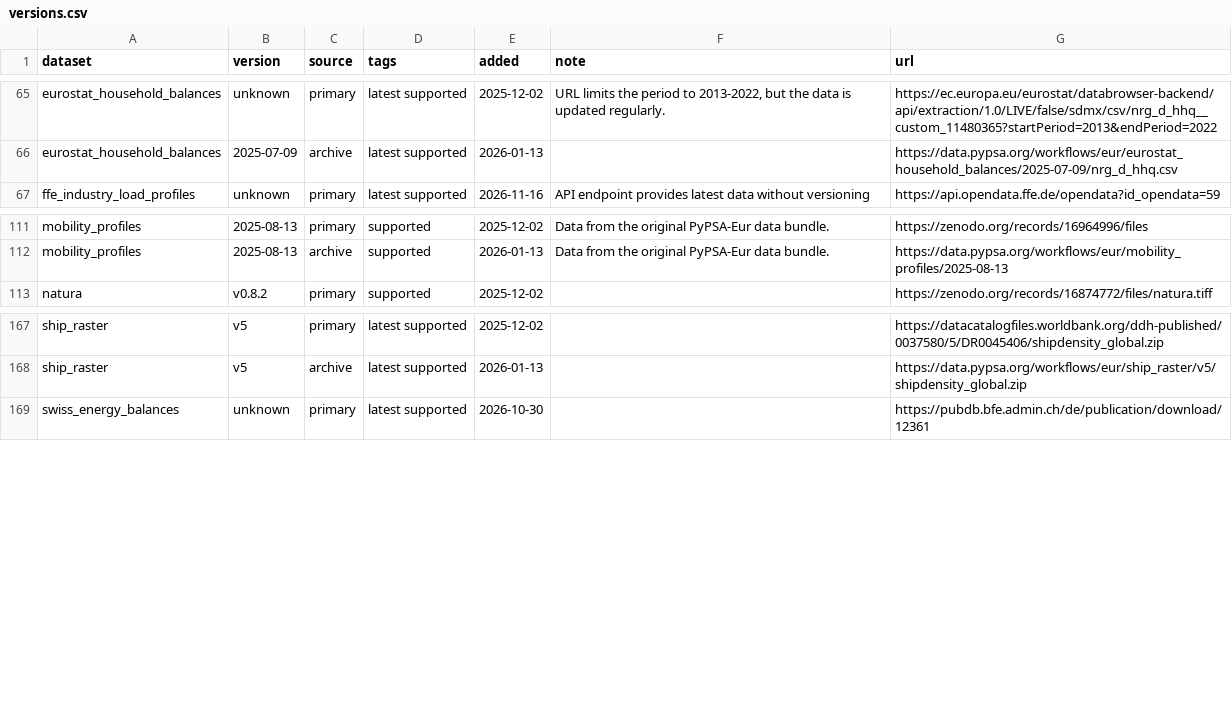
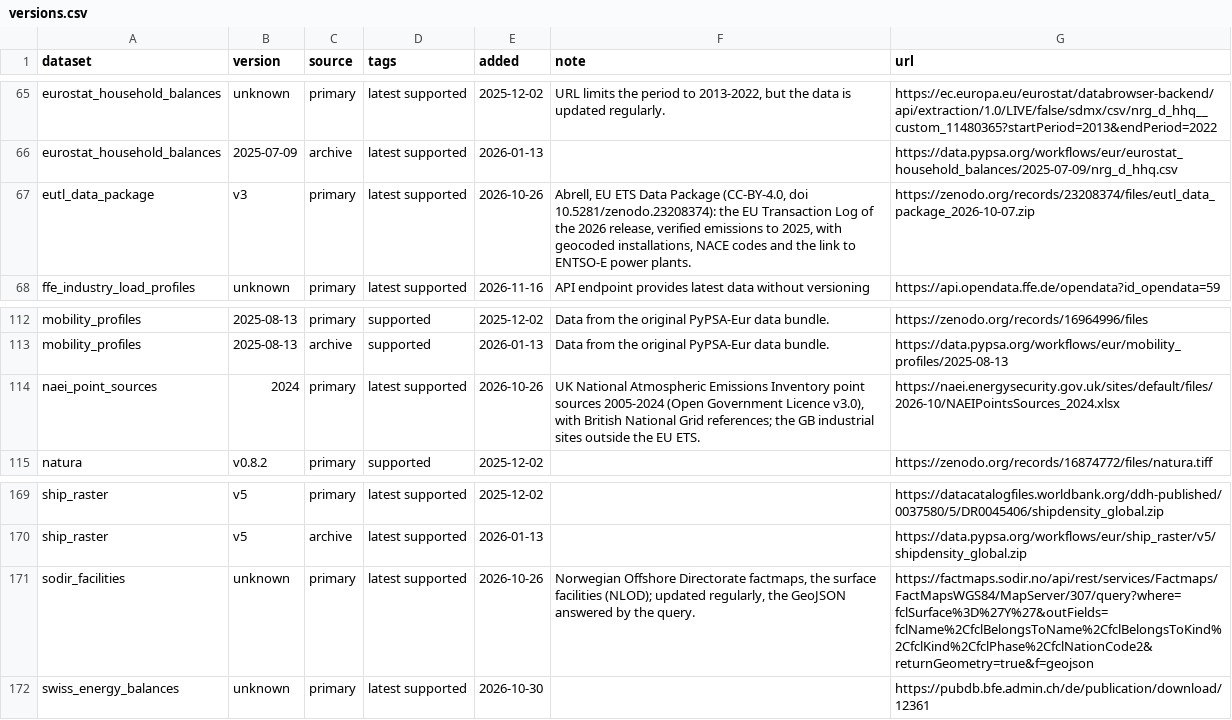
Before and after one commit to LukasFrankenQ/pypsa-eur, a CSV file: data/versions.csv, drawn as a sheet; only a part is shown, gaps mark what is left out.

```diff
--- a/data/versions.csv
+++ b/data/versions.csv
@@ -66,2 +66,3 @@ eurostat_household_balances,unknown,primary,latest supported,2025-12-02,"URL lim
 eurostat_household_balances,2025-07-09,archive,latest supported,2026-01-13,,https://data.pypsa.org/workflows/eur/eurostat_household_balances/2025-07-09/nrg_d_hhq.csv
+eutl_data_package,v3,primary,latest supported,2026-10-26,"Abrell, EU ETS Data Package (CC-BY-4.0, doi 10.5281/zenodo.23208374): the EU Transaction Log of the 2026 release, verified emissions to 2025, with geocoded installations, NACE codes and the link to ENTSO-E power plants.",https://zenodo.org/records/23208374/files/eutl_data_package_2026-10-07.zip
 ffe_industry_load_profiles,unknown,primary,latest supported,2026-11-16,API endpoint provides latest data without versioning,https://api.opendata.ffe.de/opendata?id_opendata=59
@@ -112,2 +113,3 @@ mobility_profiles,2025-08-13,primary,supported,2025-12-02,Data from the original
 mobility_profiles,2025-08-13,archive,supported,2026-01-13,Data from the original PyPSA-Eur data bundle.,https://data.pypsa.org/workflows/eur/mobility_profiles/2025-08-13
+naei_point_sources,2024,primary,latest supported,2026-10-26,"UK National Atmospheric Emissions Inventory point sources 2005-2024 (Open Government Licence v3.0), with British National Grid references; the GB industrial sites outside the EU ETS.",https://naei.energysecurity.gov.uk/sites/default/files/2026-10/NAEIPointsSources_2024.xlsx
 natura,v0.8.2,primary,supported,2025-12-02,,https://zenodo.org/records/16874772/files/natura.tiff
@@ -168,2 +170,3 @@ ship_raster,v5,primary,latest supported,2025-12-02,,https://datacatalogfiles.wor
 ship_raster,v5,archive,latest supported,2026-01-13,,https://data.pypsa.org/workflows/eur/ship_raster/v5/shipdensity_global.zip
+sodir_facilities,unknown,primary,latest supported,2026-10-26,"Norwegian Offshore Directorate factmaps, the surface facilities (NLOD); updated regularly, the GeoJSON answered by the query.",https://factmaps.sodir.no/api/rest/services/Factmaps/FactMapsWGS84/MapServer/307/query?where=fclSurface%3D%27Y%27&outFields=fclName%2CfclBelongsToName%2CfclBelongsToKind%2CfclKind%2CfclPhase%2CfclNationCode2&returnGeometry=true&f=geojson
 swiss_energy_balances,unknown,primary,latest supported,2026-10-30,,https://pubdb.bfe.admin.ch/de/publication/download/12361
```
Also changed, not shown: 9 other files.
